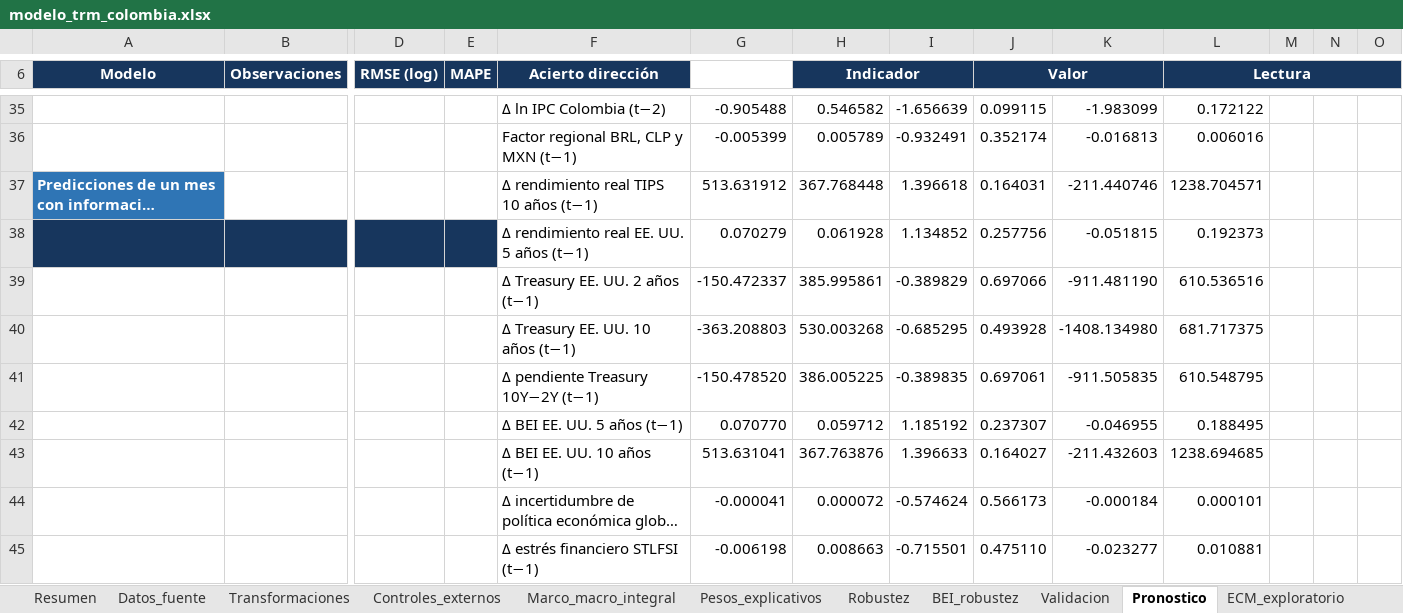
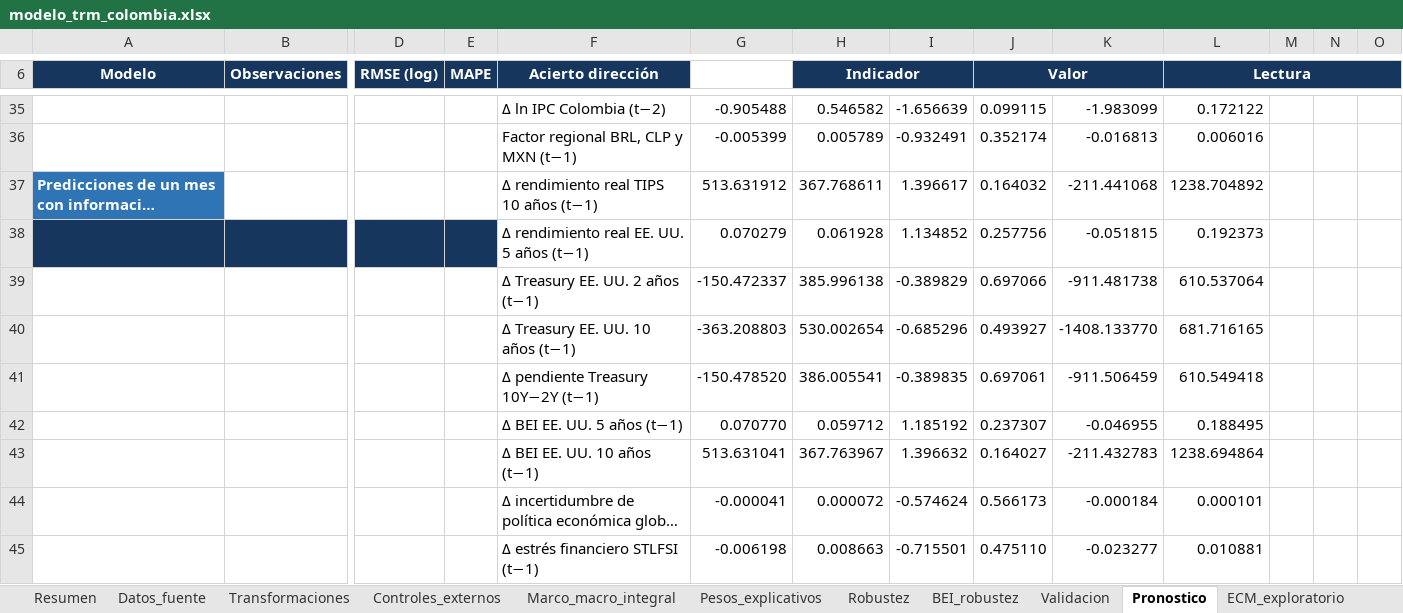
Before and after one commit to JEstebanMejiaV/modelo-trm-colombia, an Excel workbook: deliverables/modelo_trm_colombia.xlsx, sheet Pronostico, drawn as a sheet; only a part is shown, gaps mark what is left out; long unchanged cells end in …; values as stored, in another font and other column widths than the file's, no borders; conditional formats and table styles not drawn; removed rows and columns are numbered as before the commit, all else as after; rows hold the shown columns only; the diff names each change by its address in the sheet, - before the commit and + after, or states it on an @@ line.

```diff
--- a/deliverables/modelo_trm_colombia.xlsx (sheet Pronostico)
+++ b/deliverables/modelo_trm_colombia.xlsx (sheet Pronostico)
-H37 (Indicador): 367.768448
+H37 (Indicador): 367.768611
-I37: 1.396618
+I37: 1.396617
-J37 (Valor): 0.164031
+J37 (Valor): 0.164032
-K37: -211.440746
+K37: -211.441068
-L37 (Lectura): 1238.704571
+L37 (Lectura): 1238.704892
-H39 (Indicador): 385.995861
+H39 (Indicador): 385.996138
-K39: -911.481190
+K39: -911.481738
-L39 (Lectura): 610.536516
+L39 (Lectura): 610.537064
-row 40:  |  |  |  | Δ Treasury EE. UU. 10 años (t−1) | -363.208803 | 530.003268 | -0.685295 | 0.493928 | -1408.134980 | 681.717375
+row 40:  |  |  |  | Δ Treasury EE. UU. 10 años (t−1) | -363.208803 | 530.002654 | -0.685296 | 0.493927 | -1408.133770 | 681.716165
-H41 (Indicador): 386.005225
+H41 (Indicador): 386.005541
-K41: -911.505835
+K41: -911.506459
-L41 (Lectura): 610.548795
+L41 (Lectura): 610.549418
-row 43:  |  |  |  | Δ BEI EE. UU. 10 años (t−1) | 513.631041 | 367.763876 | 1.396633 | 0.164027 | -211.432603 | 1238.694685
+row 43:  |  |  |  | Δ BEI EE. UU. 10 años (t−1) | 513.631041 | 367.763967 | 1.396632 | 0.164027 | -211.432783 | 1238.694864
```
Also changed, not shown: sheet Marco_macro_integral, 40 other files.
